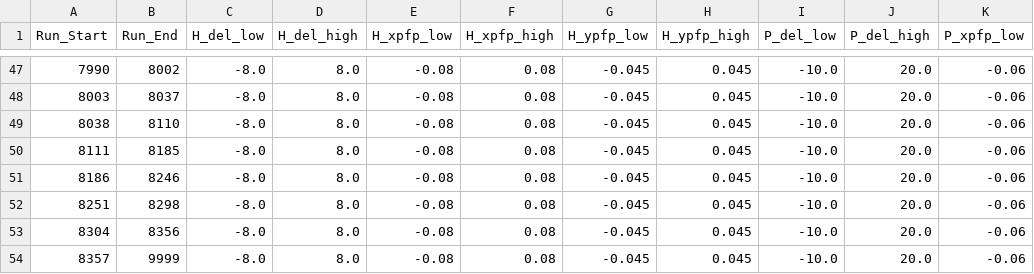
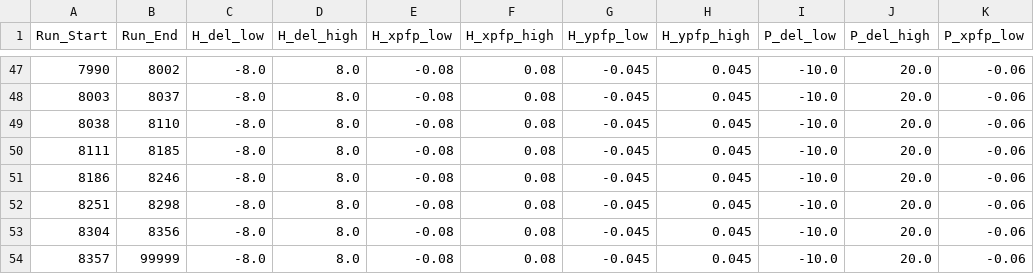
Before and after one commit to JeffersonLab/UTIL_PION, a CSV file: DB/PARAM/Acceptance_Parameters.csv, drawn as a sheet; only a part is shown, gaps mark what is left out; the diff names each change by its address in the sheet, - before the commit and + after, or states it on an @@ line.

```diff
--- a/DB/PARAM/Acceptance_Parameters.csv
+++ b/DB/PARAM/Acceptance_Parameters.csv
-B54 (Run_End): 9999
+B54 (Run_End): 99999
```
Also changed, not shown: DB/PARAM/ALL_Kinematics_RFOffsetsTest.csv, DB/PARAM/PID_Parameters.csv.
